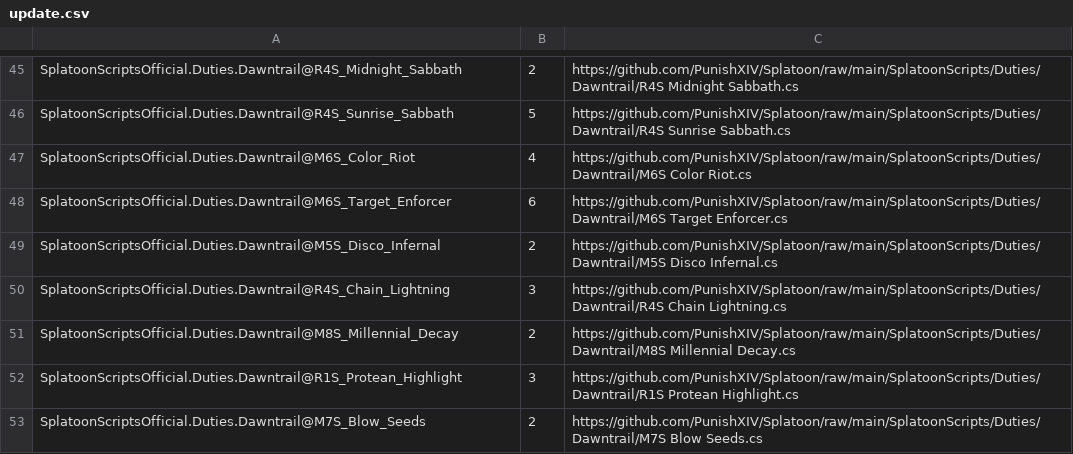
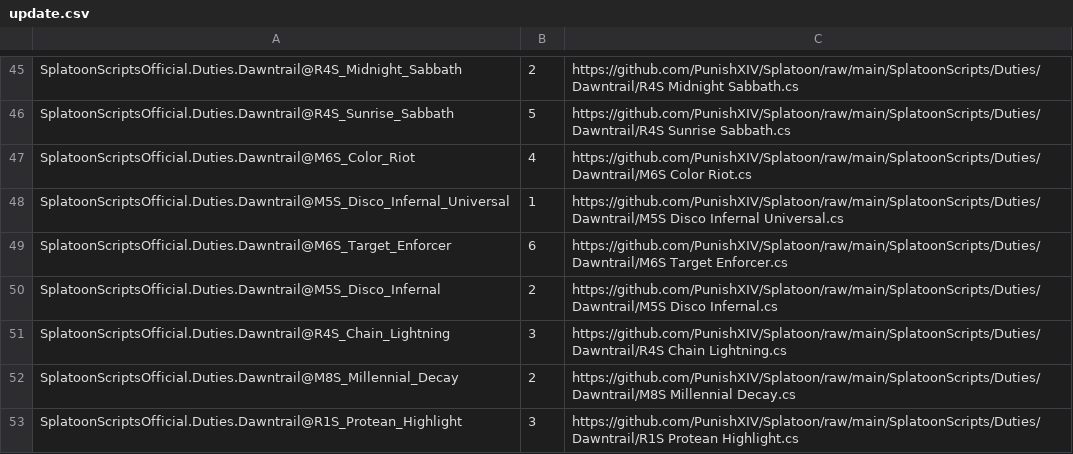
Before and after one commit to PunishXIV/Splatoon, a CSV file: SplatoonScripts/update.csv, drawn as a sheet; only a part is shown, gaps mark what is left out; the shorter side is filled out with more unchanged rows; the diff names each change by its address in the sheet, - before the commit and + after, or states it on an @@ line.

```diff
--- a/SplatoonScripts/update.csv
+++ b/SplatoonScripts/update.csv
+row 48: SplatoonScriptsOfficial.Duties.Dawntrail@M5S_Disco_Infernal_Universal | 1 | https://github.com/PunishXIV/Splatoon/raw/main/SplatoonScripts/Duties/Dawntrail/M5S Disco Infernal Universal.cs
```
